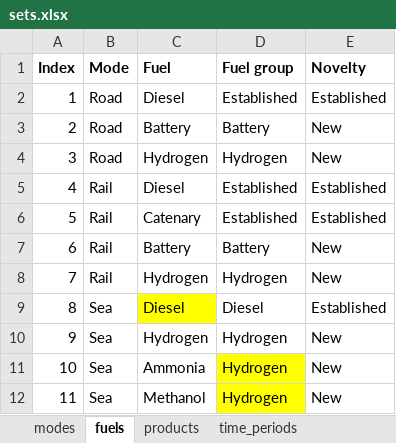
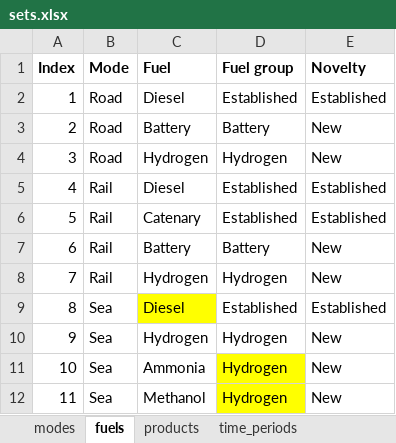
Before and after one commit to SteffenBakker/STraM_ntnu_development, an Excel workbook: Data/sets.xlsx, sheet fuels, drawn as a sheet; values as stored, in another font and other column widths than the file's, no borders; the diff names each change by its address in the sheet, - before the commit and + after, or states it on an @@ line.

```diff
--- a/Data/sets.xlsx (sheet fuels)
+++ b/Data/sets.xlsx (sheet fuels)
-D9 (Fuel group): Diesel
+D9 (Fuel group): Established
```
Also changed, not shown: sheet modes, sheet time_periods, 2 other files.
